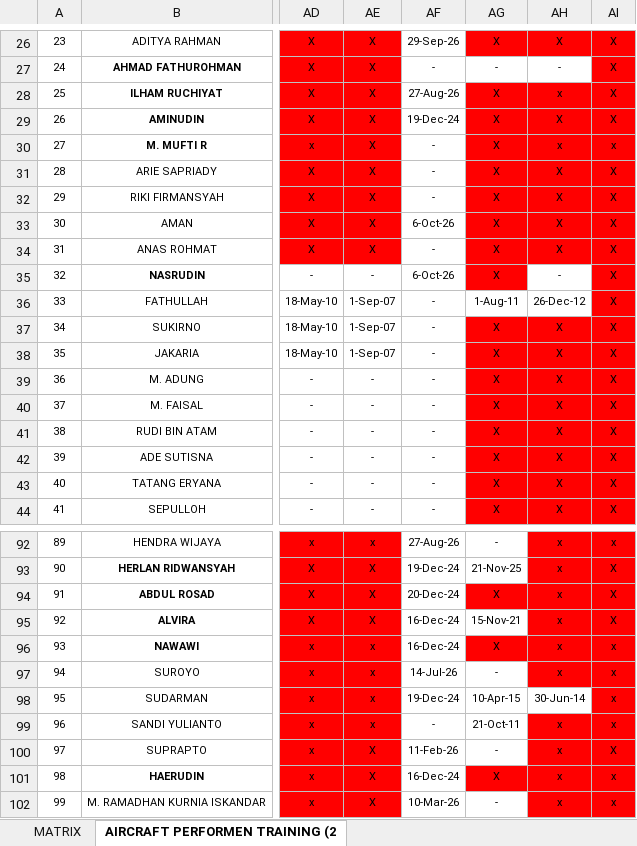
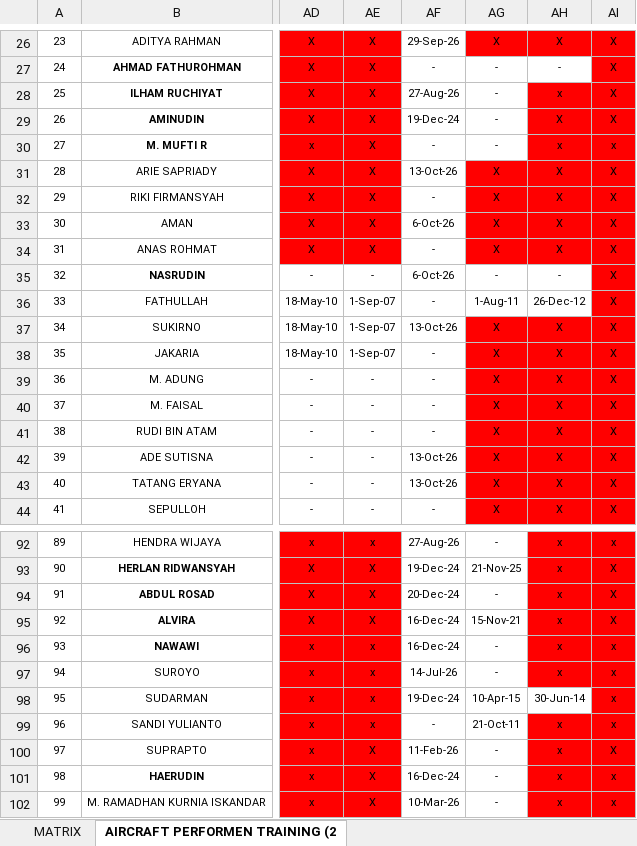
Before and after one commit to Noocturnalll/cabincore, an Excel workbook: files/DATA BASE TRAINING CABIN MAINTENANCE TERUPDATE 2026 MASTER.xlsx, sheet AIRCRAFT PERFORMEN TRAINING (2, drawn as a sheet; only a part is shown, gaps mark what is left out; values as stored, in another font and other column widths than the file's, no borders; conditional formats not drawn; the diff covers the shown part only; the diff names each change by its address in the sheet, - before the commit and + after, or states it on an @@ line.

Commit message:
feat: add manual reference module, training expiry notifications, and fix training tests

```diff
--- a/files/DATA BASE TRAINING CABIN MAINTENANCE TERUPDATE 2026 MASTER.xlsx (sheet AIRCRAFT PERFORMEN TRAINING (2)
+++ b/files/DATA BASE TRAINING CABIN MAINTENANCE TERUPDATE 2026 MASTER.xlsx (sheet AIRCRAFT PERFORMEN TRAINING (2)
-AG28:AG30: X
+AG28:AG30: -
-AG28:AG30 fill: #FF0000
+AG28:AG30 fill: none
-AF31: -
+AF31: 13-Oct-26
-AG35: X
+AG35: -
-AG35 fill: #FF0000
+AG35 fill: none
-AF37: -
+AF37: 13-Oct-26
-AF42:AF43: -
+AF42:AF43: 13-Oct-26
-AG94: X
+AG94: -
-AG94 fill: #FF0000
+AG94 fill: none
-AG96: X
+AG96: -
-AG96 fill: #FF0000
+AG96 fill: none
-AG101: X
+AG101: -
-AG101 fill: #FF0000
+AG101 fill: none
```
Also changed, not shown: 13 edited cells and cell formats elsewhere in this sheet, 14 other files.
